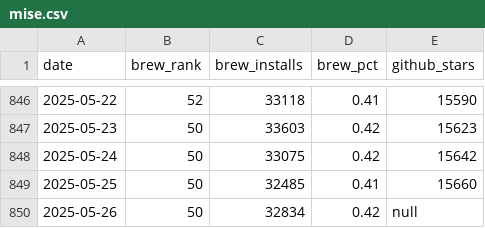
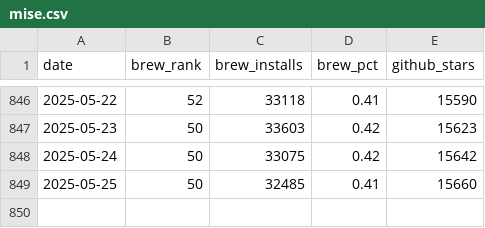
Before and after one commit to jdx/mise-analytics, a CSV file: mise.csv, drawn as a sheet; only a part is shown, gaps mark what is left out; the diff names each change by its address in the sheet, - before the commit and + after, or states it on an @@ line.

```diff
--- a/mise.csv
+++ b/mise.csv
-row 850: 2025-05-26 | 50 | 32834 | 0.42 | null
```
Also changed, not shown: competitors.csv, hk-diff.csv, 3 other files.
